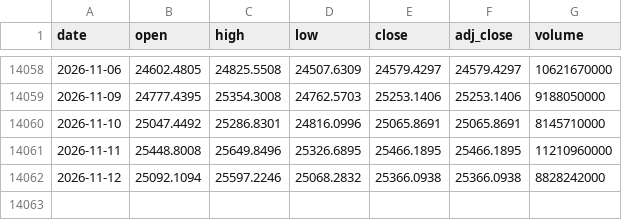
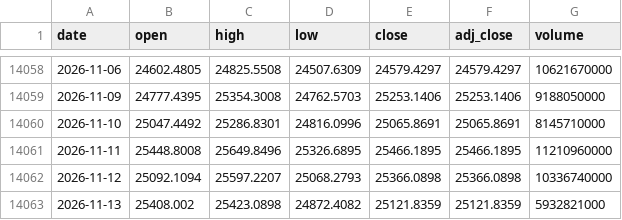
Before and after one commit to Rookiedevv/investe, a CSV file: data/prices/NDQ.csv, drawn as a sheet; only a part is shown, gaps mark what is left out.

```diff
--- a/data/prices/NDQ.csv
+++ b/data/prices/NDQ.csv
@@ -14061,2 +14061,3 @@ date,open,high,low,close,adj_close,volume
 2026-11-11,25448.8008,25649.8496,25326.6895,25466.1895,25466.1895,11210960000
-2026-11-12,25092.1094,25597.2246,25068.2832,25366.0938,25366.0938,8828242000
+2026-11-12,25092.1094,25597.2207,25068.2793,25366.0898,25366.0898,10336740000
+2026-11-13,25408.002,25423.0898,24872.4082,25121.8359,25121.8359,5932821000
```
Also changed, not shown: data/prices/DAX.csv, data/prices/SPX.csv, 24 other files.
